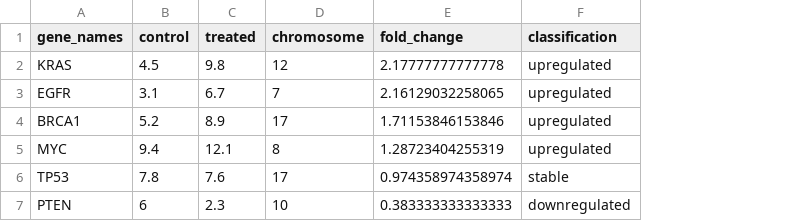
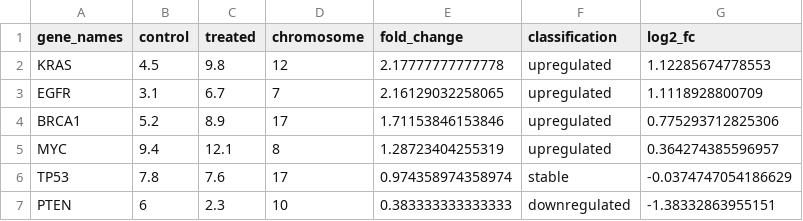
Before and after one commit to ahmed-mostafa-dotcom/Gene_Analysis-_2, a CSV file: gene_df_sorted.csv, drawn as a sheet; the diff names each change by its address in the sheet, - before the commit and + after, or states it on an @@ line.

Commit message:
Regenerate expression table with validated log2 fold changes
Added log2 fold change column to gene data.

```diff
--- a/gene_df_sorted.csv
+++ b/gene_df_sorted.csv
+column G (log2_fc), rows 2-7: 1.12285674778553 | 1.1118928800709 | 0.775293712825306 | 0.364274385596957 | -0.0374747054186629 | -1.38332863955151
```
